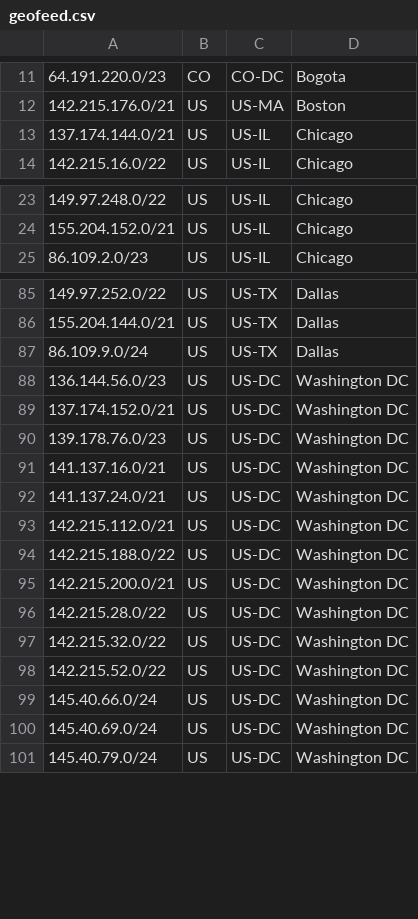
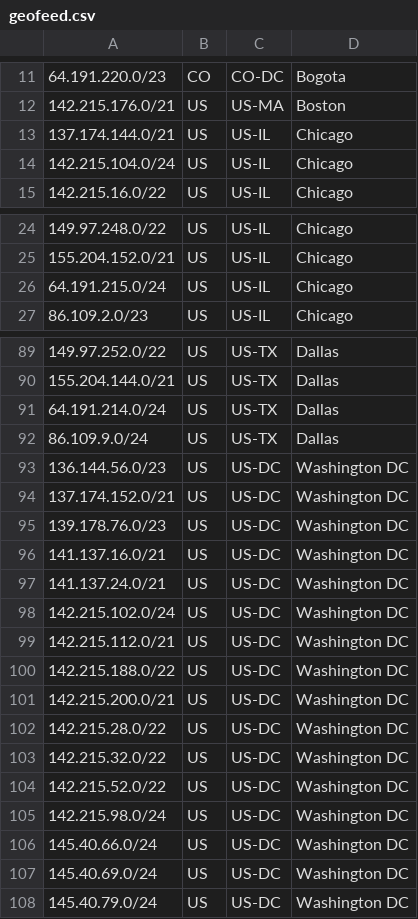
Before and after one commit to equinix/geofeed, a CSV file: geofeed.csv, drawn as a sheet; only a part is shown, gaps mark what is left out; the diff covers the shown part only.

```diff
--- a/geofeed.csv
+++ b/geofeed.csv
@@ -13,2 +13,3 @@
 137.174.144.0/21,US,US-IL,Chicago,
+142.215.104.0/24,US,US-IL,Chicago,
 142.215.16.0/22,US,US-IL,Chicago,
@@ -24,2 +25,3 @@
 155.204.152.0/21,US,US-IL,Chicago,
+64.191.215.0/24,US,US-IL,Chicago,
 86.109.2.0/23,US,US-IL,Chicago,
@@ -86,2 +90,3 @@
 155.204.144.0/21,US,US-TX,Dallas,
+64.191.214.0/24,US,US-TX,Dallas,
 86.109.9.0/24,US,US-TX,Dallas,
@@ -92,2 +97,3 @@
 141.137.24.0/21,US,US-DC,Washington DC,
+142.215.102.0/24,US,US-DC,Washington DC,
 142.215.112.0/21,US,US-DC,Washington DC,
@@ -98,2 +104,3 @@
 142.215.52.0/22,US,US-DC,Washington DC,
+142.215.98.0/24,US,US-DC,Washington DC,
 145.40.66.0/24,US,US-DC,Washington DC,
```
Also changed, not shown: 22 added rows and 1 removed row elsewhere in this file.
